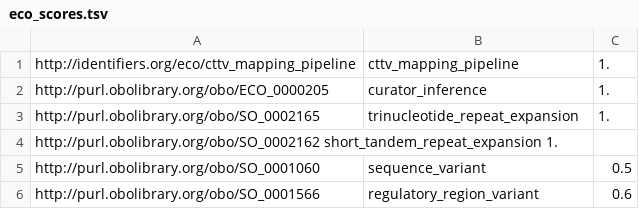
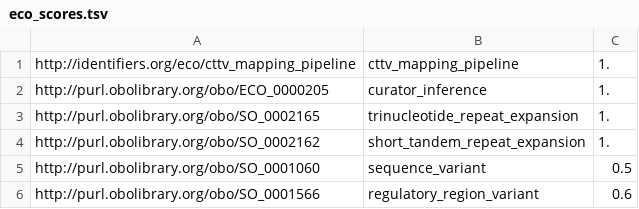
Before and after one commit to opentargets-archive/data_pipeline, a TSV file: mrtarget/resources/eco_scores.tsv, drawn as a sheet; only a part is shown; removed rows and columns are numbered as before the commit, all else as after; the diff names each change by its address in the sheet, - before the commit and + after, or states it on an @@ line.

Commit message:
Replace space with tab in eco_scores.tsv

```diff
--- a/mrtarget/resources/eco_scores.tsv
+++ b/mrtarget/resources/eco_scores.tsv
-row 4: http://purl.obolibrary.org/obo/SO_0002162 short_tandem_repeat_expansion 1.
+row 4: http://purl.obolibrary.org/obo/SO_0002162 | short_tandem_repeat_expansion | 1.
```
